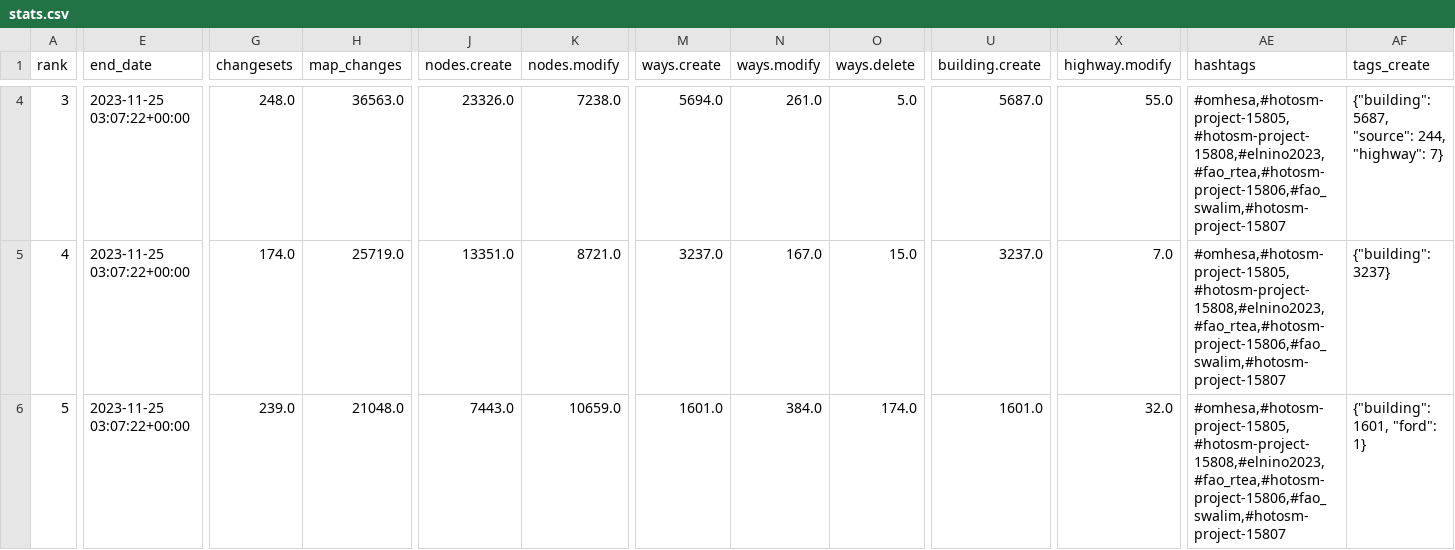
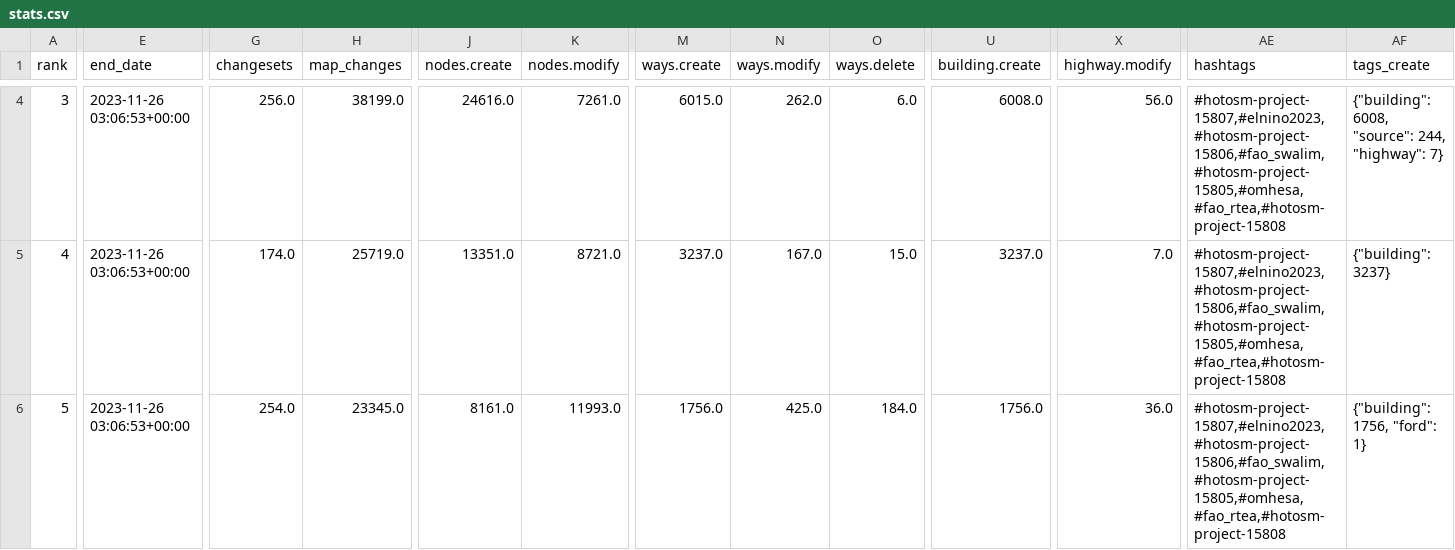
Before and after one commit to kshitij-raj-sharma/OSMSG-stats, a CSV file: stats/elinino2023/Daily/stats.csv, drawn as a sheet; only a part is shown, gaps mark what is left out; the diff covers the shown part only; the diff names each change by its address in the sheet, - before the commit and + after, or states it on an @@ line.

Commit message:
Updated Daily elinino2023 stats

```diff
--- a/stats/elinino2023/Daily/stats.csv
+++ b/stats/elinino2023/Daily/stats.csv
-E4:E6 (end_date): 2023-11-25 03:07:22+00:00
+E4:E6 (end_date): 2023-11-26 03:06:53+00:00
-G4 (changesets): 248.0
+G4 (changesets): 256.0
-H4 (map_changes): 36563.0
+H4 (map_changes): 38199.0
-J4 (nodes.create): 23326.0
+J4 (nodes.create): 24616.0
-K4 (nodes.modify): 7238.0
+K4 (nodes.modify): 7261.0
-M4 (ways.create): 5694.0
+M4 (ways.create): 6015.0
-N4 (ways.modify): 261.0
+N4 (ways.modify): 262.0
-O4 (ways.delete): 5.0
+O4 (ways.delete): 6.0
-U4 (building.create): 5687.0
+U4 (building.create): 6008.0
-X4 (highway.modify): 55.0
+X4 (highway.modify): 56.0
-AE4:AE6 (hashtags): #omhesa,#hotosm-project-15805,#hotosm-project-15808,#elnino2023,#fao_rtea,#hotosm-project-15806,#fao_swalim,#hotosm-project-15807
+AE4:AE6 (hashtags): #hotosm-project-15807,#elnino2023,#hotosm-project-15806,#fao_swalim,#hotosm-project-15805,#omhesa,#fao_rtea,#hotosm-project-15808
-AF4 (tags_create): {"building": 5687, "source": 244,…
+AF4 (tags_create): {"building": 6008, "source": 244,…
-G6 (changesets): 239.0
+G6 (changesets): 254.0
-H6 (map_changes): 21048.0
+H6 (map_changes): 23345.0
-J6 (nodes.create): 7443.0
+J6 (nodes.create): 8161.0
-K6 (nodes.modify): 10659.0
+K6 (nodes.modify): 11993.0
-M6 (ways.create): 1601.0
+M6 (ways.create): 1756.0
-N6 (ways.modify): 384.0
+N6 (ways.modify): 425.0
-O6 (ways.delete): 174.0
+O6 (ways.delete): 184.0
-U6 (building.create): 1601.0
+U6 (building.create): 1756.0
-X6 (highway.modify): 32.0
+X6 (highway.modify): 36.0
-AF6 (tags_create): {"building": 1601, "ford": 1}
+AF6 (tags_create): {"building": 1756, "ford": 1}
```
Also changed, not shown: 40 edited cells elsewhere in this file, stats/elinino2023/Daily/stats_summary.csv, 6 other files.
